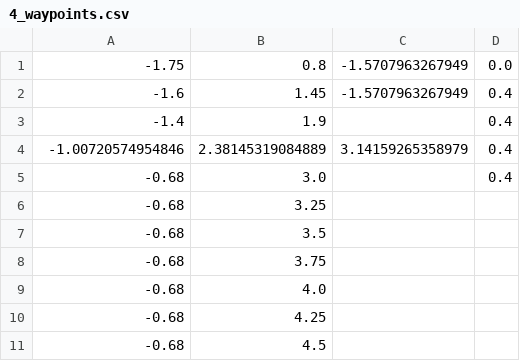
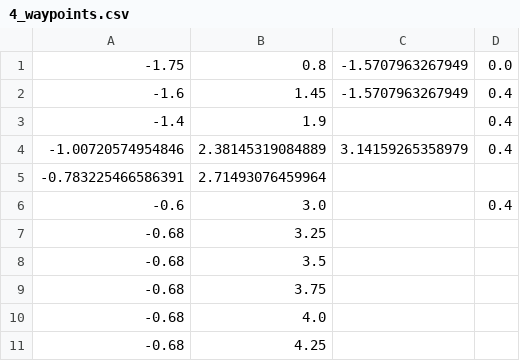
Before and after one commit to RoboPro2026/gakurobo2026_r1, a CSV file: data/blue/4_waypoints.csv, drawn as a sheet; only a part is shown; the shorter side is filled out with more unchanged rows.

Commit message:
update waypoints

```diff
--- a/data/blue/4_waypoints.csv
+++ b/data/blue/4_waypoints.csv
@@ -4,3 +4,4 @@
 -1.00720574954846,2.38145319084889,3.14159265358979,0.4
--0.68,3.0,,0.4
+-0.783225466586391,2.71493076459964,,
+-0.6,3.0,,0.4
 -0.68,3.25,,
```
Also changed, not shown: 1 other file.
